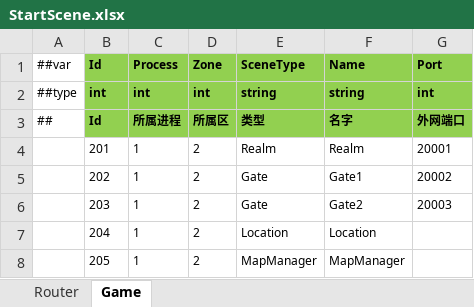
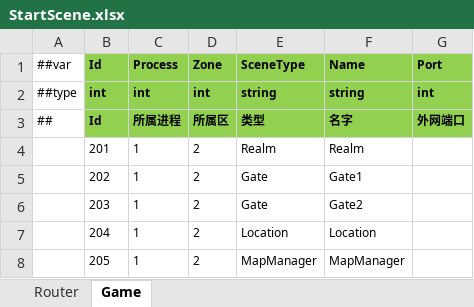
Before and after one commit to ificanli/ETGame, an Excel workbook: Packages/cn.etetet.startconfig/Luban/Localhost/Datas/StartScene.xlsx, sheet Game, drawn as a sheet; values as stored, in another font and other column widths than the file's, no borders; the diff names each change by its address in the sheet, - before the commit and + after, or states it on an @@ line.

```diff
--- a/Packages/cn.etetet.startconfig/Luban/Localhost/Datas/StartScene.xlsx (sheet Game)
+++ b/Packages/cn.etetet.startconfig/Luban/Localhost/Datas/StartScene.xlsx (sheet Game)
-G4 (Port): 20001
+G4 (Port): (empty)
-G5 (Port): 20002
+G5 (Port): (empty)
-G6 (Port): 20003
+G6 (Port): (empty)
```
Also changed, not shown: sheet Router, Packages/cn.etetet.excel/Luban/Config/Base/__tables__.xlsx, 12 other files.
